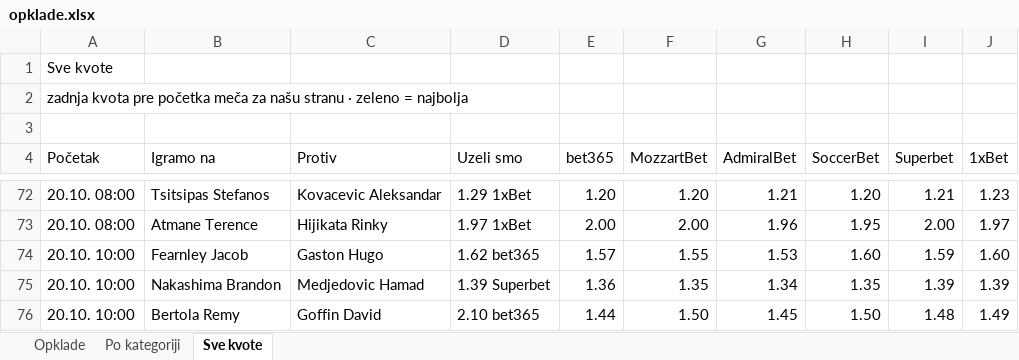
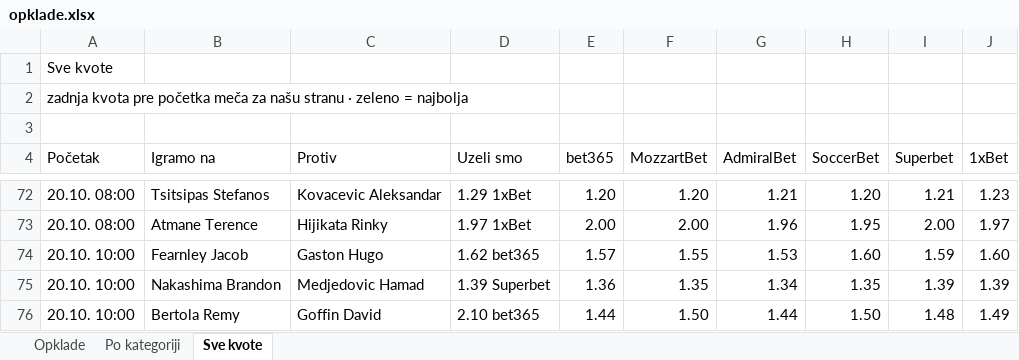
Before and after one commit to andreja69420/pantasocial, an Excel workbook: research/tennis-ml/paper/opklade.xlsx, sheet Sve kvote, drawn as a sheet; only a part is shown, gaps mark what is left out; values as stored, in another font and other column widths than the file's, no cell formats; the diff covers the shown part only; the diff names each change by its address in the sheet, - before the commit and + after, or states it on an @@ line.

```diff
--- a/research/tennis-ml/paper/opklade.xlsx (sheet Sve kvote)
+++ b/research/tennis-ml/paper/opklade.xlsx (sheet Sve kvote)
-G76 (AdmiralBet): 1.45
+G76 (AdmiralBet): 1.44
```
Also changed, not shown: 21 edited cells elsewhere in this sheet, sheet Opklade, sheet Po kategoriji, cell formats, 2 other files.
